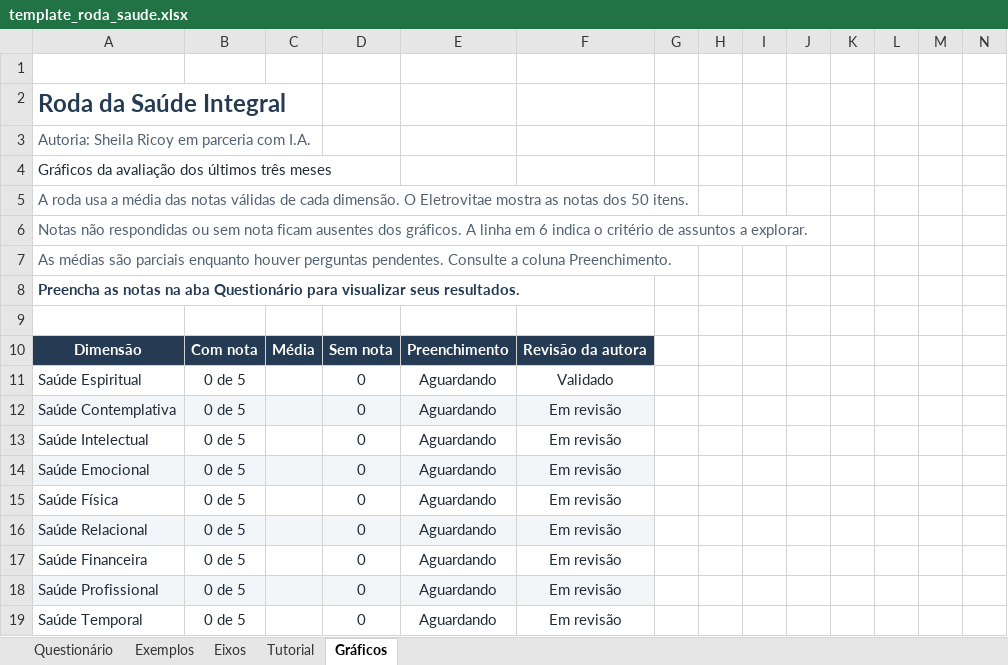
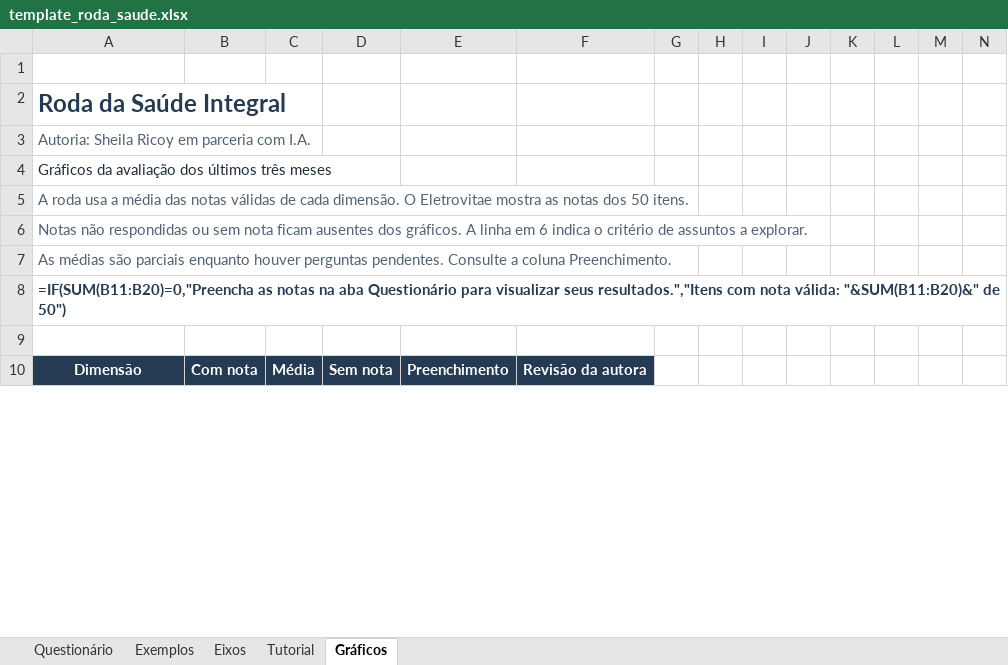
Before and after one commit to gfmgg0/Roda-da-Saude-Integral, an Excel workbook: assets/template_roda_saude.xlsx, sheet Gráficos, drawn as a sheet; only a part is shown; values as stored, in another font and other column widths than the file's, no borders; formulas without a stored value are shown as written; charts and pictures and conditional formats not drawn; removed rows and columns are numbered as before the commit, all else as after; rows hold the shown columns only; the diff covers the shown part only; the diff names each change by its address in the sheet, - before the commit and + after, or states it on an @@ line.

Commit message:
feat: renomeia sistema para Eixo Humano - Autoconhecimento para o Lider 4.0 e remove 'Nos ultimos tres meses' das perguntas da Roda da Saude

```diff
--- a/assets/template_roda_saude.xlsx (sheet Gráficos)
+++ b/assets/template_roda_saude.xlsx (sheet Gráficos)
-A8: Preencha as notas na aba Questionário para visualizar seus resultados.
+A8: =IF(SUM(B11:B20)=0,"Preencha as notas na aba Questionário para visualizar seus resultados.","Itens com nota válida: "&SUM(B11:B20)&" de 50")
-row 11: Saúde Espiritual | 0 de 5 |  | 0 | Aguardando | Validado
-row 12: Saúde Contemplativa | 0 de 5 |  | 0 | Aguardando | Em revisão
-row 13: Saúde Intelectual | 0 de 5 |  | 0 | Aguardando | Em revisão
-row 14: Saúde Emocional | 0 de 5 |  | 0 | Aguardando | Em revisão
-row 15: Saúde Física | 0 de 5 |  | 0 | Aguardando | Em revisão
-row 16: Saúde Relacional | 0 de 5 |  | 0 | Aguardando | Em revisão
-row 17: Saúde Financeira | 0 de 5 |  | 0 | Aguardando | Em revisão
-row 18: Saúde Profissional | 0 de 5 |  | 0 | Aguardando | Em revisão
-row 19: Saúde Temporal | 0 de 5 |  | 0 | Aguardando | Em revisão
```
Also changed, not shown: 70 added rows, 61 removed rows and 1 edited cell elsewhere in this sheet, sheet Questionário, sheet Exemplos, sheet Eixos, sheet Tutorial, charts or pictures, 5 other files.
